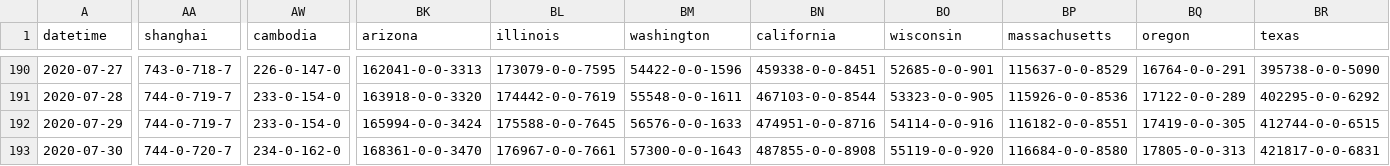
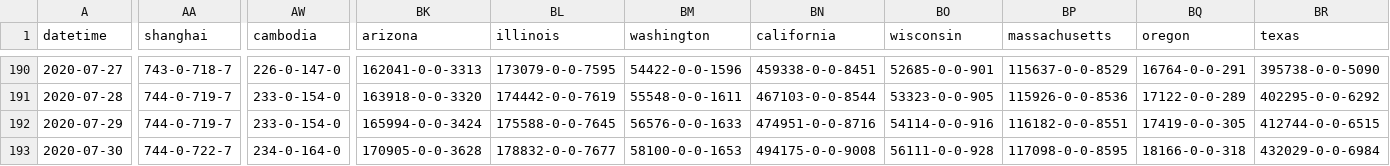
Before and after one commit to bkmgit/COVID-19map, a CSV file: data/virus.csv, drawn as a sheet; only a part is shown, gaps mark what is left out; the diff covers the shown part only; the diff names each change by its address in the sheet, - before the commit and + after, or states it on an @@ line.

```diff
--- a/data/virus.csv
+++ b/data/virus.csv
-AA193 (shanghai): 744-0-720-7
+AA193 (shanghai): 744-0-722-7
-AW193 (cambodia): 234-0-162-0
+AW193 (cambodia): 234-0-164-0
-BK193 (arizona): 168361-0-0-3470
+BK193 (arizona): 170905-0-0-3628
-BL193 (illinois): 176967-0-0-7661
+BL193 (illinois): 178832-0-0-7677
-BM193 (washington): 57300-0-0-1643
+BM193 (washington): 58100-0-0-1653
-BN193 (california): 487855-0-0-8908
+BN193 (california): 494175-0-0-9008
-BO193 (wisconsin): 55119-0-0-920
+BO193 (wisconsin): 56111-0-0-928
-BP193 (massachusetts): 116684-0-0-8580
+BP193 (massachusetts): 117098-0-0-8595
-BQ193 (oregon): 17805-0-0-313
+BQ193 (oregon): 18166-0-0-318
-BR193 (texas): 421817-0-0-6831
+BR193 (texas): 432029-0-0-6984
```
Also changed, not shown: 44 edited cells elsewhere in this file.
